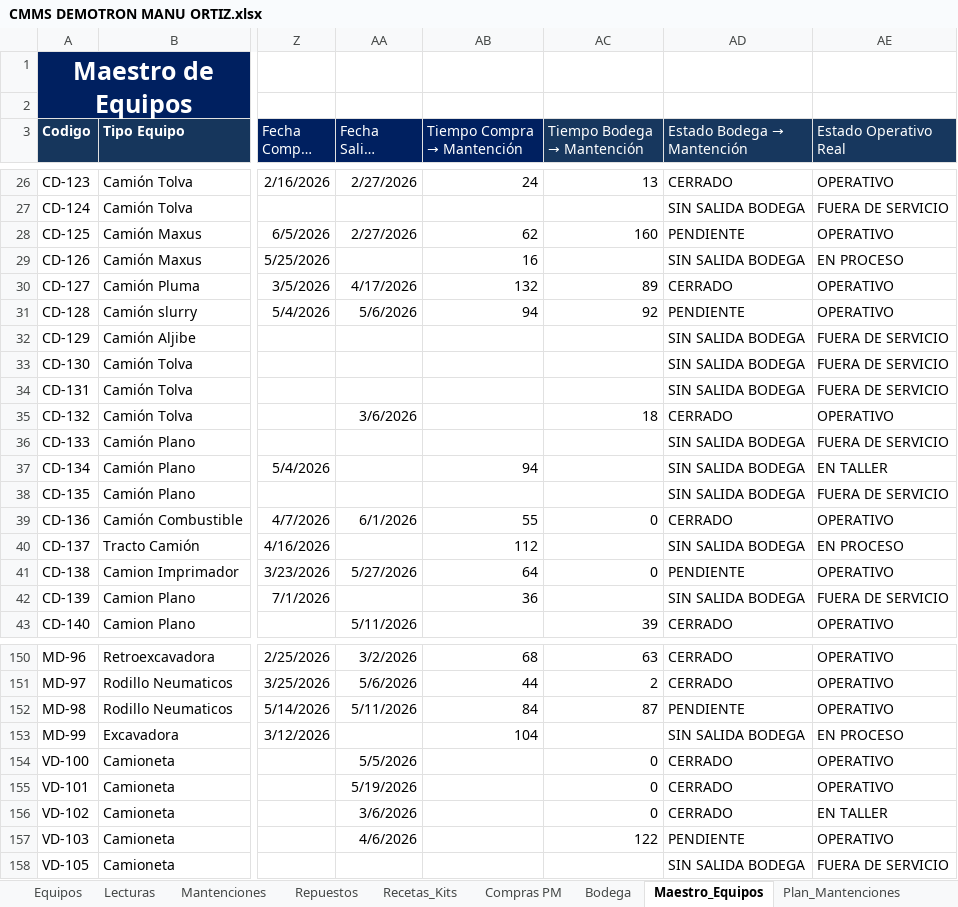
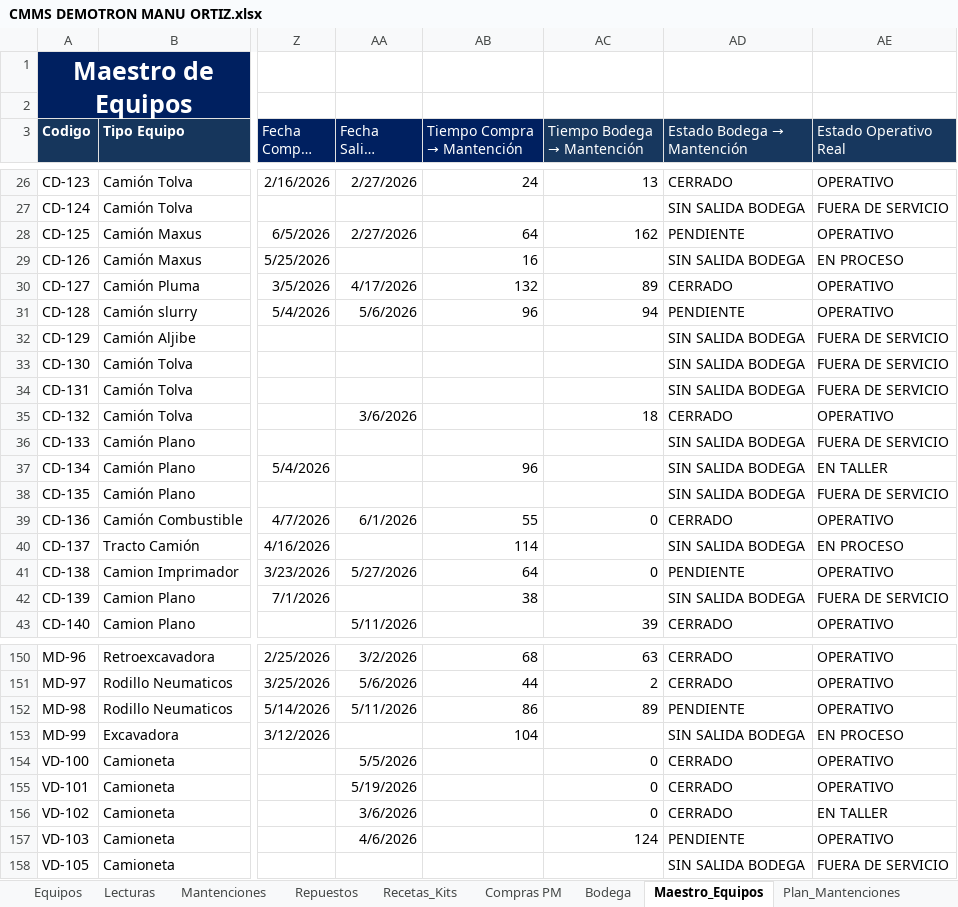
Before and after one commit to manuelortizortiz/cmms-demotron, an Excel workbook: CMMS DEMOTRON MANU ORTIZ.xlsx, sheet Maestro_Equipos, drawn as a sheet; only a part is shown, gaps mark what is left out; long unchanged cells end in …; values as stored, in another font and other column widths than the file's, no borders; conditional formats and table styles not drawn; the diff covers the shown part only; the diff names each change by its address in the sheet, - before the commit and + after, or states it on an @@ line.

```diff
--- a/CMMS DEMOTRON MANU ORTIZ.xlsx (sheet Maestro_Equipos)
+++ b/CMMS DEMOTRON MANU ORTIZ.xlsx (sheet Maestro_Equipos)
-AB28 (Tiempo Compra → Mantención): 62
+AB28 (Tiempo Compra → Mantención): 64
-AC28 (Tiempo Bodega → Mantención): 160
+AC28 (Tiempo Bodega → Mantención): 162
-AB31 (Tiempo Compra → Mantención): 94
+AB31 (Tiempo Compra → Mantención): 96
-AC31 (Tiempo Bodega → Mantención): 92
+AC31 (Tiempo Bodega → Mantención): 94
-AB37 (Tiempo Compra → Mantención): 94
+AB37 (Tiempo Compra → Mantención): 96
-AB40 (Tiempo Compra → Mantención): 112
+AB40 (Tiempo Compra → Mantención): 114
-AB42 (Tiempo Compra → Mantención): 36
+AB42 (Tiempo Compra → Mantención): 38
-AB152 (Tiempo Compra → Mantención): 84
+AB152 (Tiempo Compra → Mantención): 86
-AC152 (Tiempo Bodega → Mantención): 87
+AC152 (Tiempo Bodega → Mantención): 89
-AC157 (Tiempo Bodega → Mantención): 122
+AC157 (Tiempo Bodega → Mantención): 124
```
Also changed, not shown: 13 edited cells elsewhere in this sheet, sheet Mantenciones, sheet Plan_Mantenciones, sheet Plan_90_Dias, sheet Dashboard, sheet Repuestos, sheet Recetas_Kits, charts or pictures, Plantilla_Maestro_Filtros_Demotron.xlsx.
